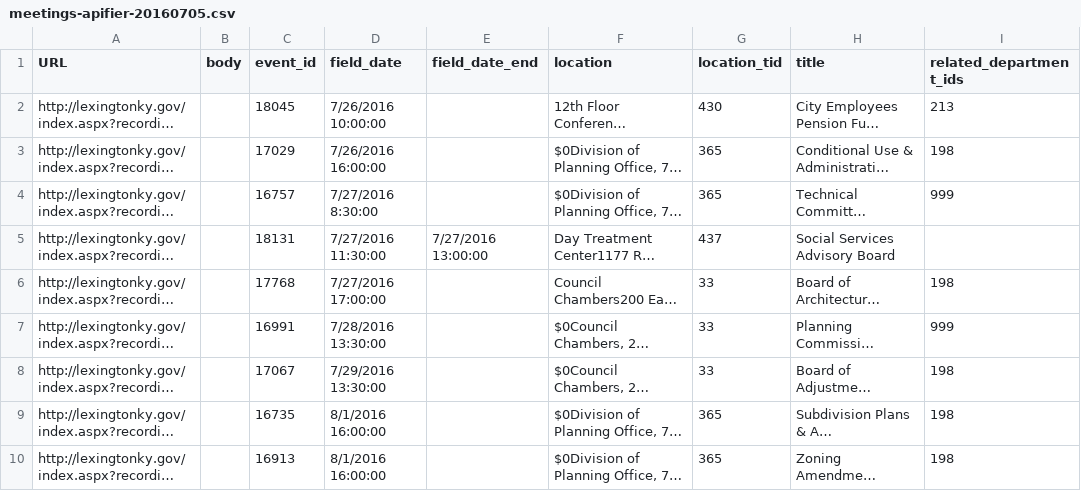
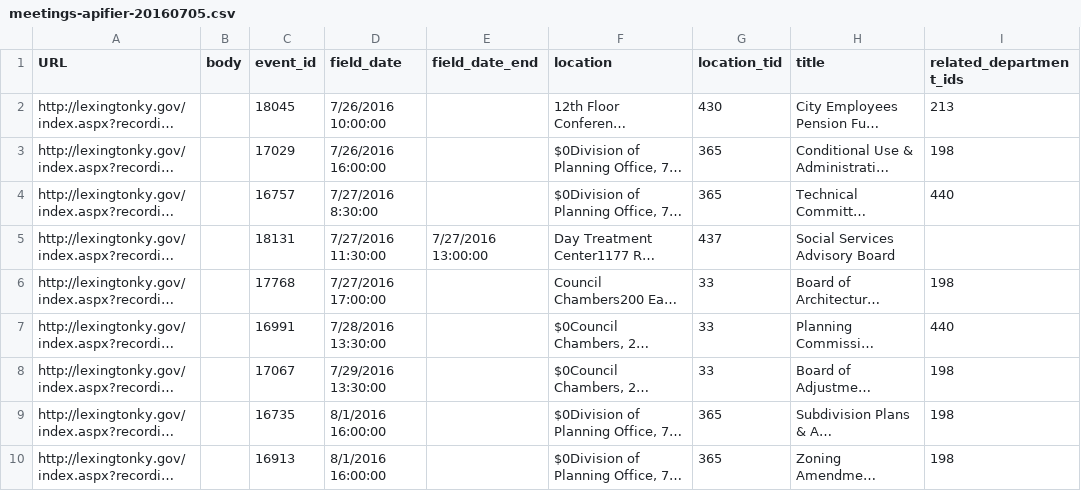
Before and after one commit to lfucg/lexingtonky.gov, a CSV file: modules/custom/d8_custom_migrate/meetings-apifier-20160705.csv, drawn as a sheet; only a part is shown; long unchanged cells end in …; the diff covers the shown part only; the diff names each change by its address in the sheet, - before the commit and + after, or states it on an @@ line.

Commit message:
Relate meetings import to planning commission

```diff
--- a/modules/custom/d8_custom_migrate/meetings-apifier-20160705.csv
+++ b/modules/custom/d8_custom_migrate/meetings-apifier-20160705.csv
-I4 (related_department_ids): 999
+I4 (related_department_ids): 440
-I7 (related_department_ids): 999
+I7 (related_department_ids): 440
```
Also changed, not shown: 27 edited cells elsewhere in this file.
